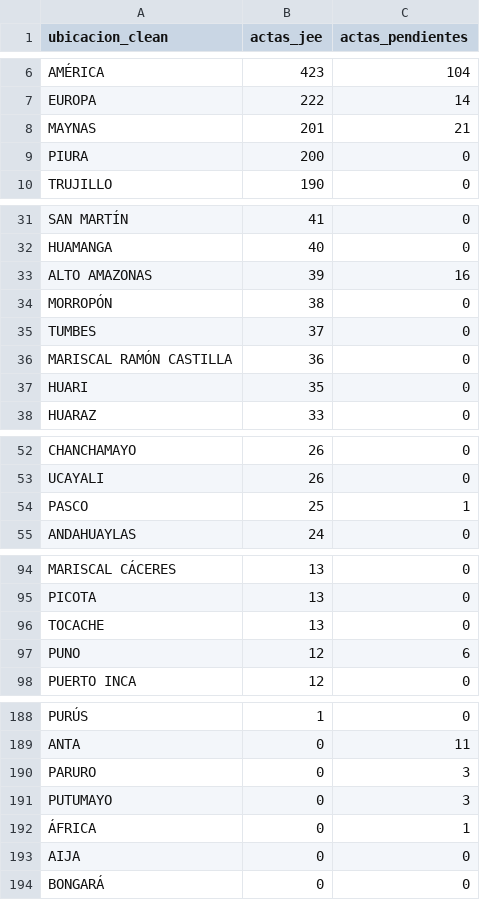
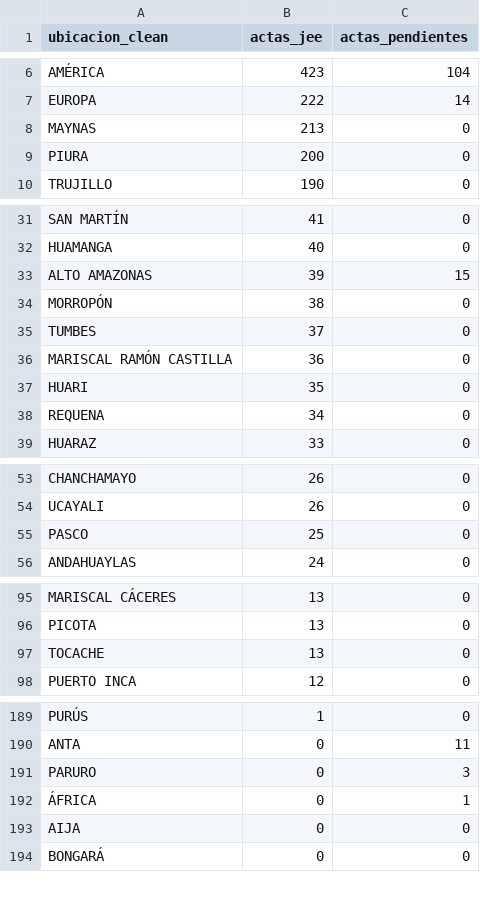
Before and after one commit to kronstadt-lambda/elec-tracker-pe, a CSV file: data_stream/actas.csv, drawn as a sheet; only a part is shown, gaps mark what is left out; the diff covers the shown part only.

```diff
--- a/data_stream/actas.csv
+++ b/data_stream/actas.csv
@@ -7,3 +7,3 @@ AMÉRICA,423,104
 EUROPA,222,14
-MAYNAS,201,21
+MAYNAS,213,0
 PIURA,200,0
@@ -32,3 +32,3 @@ SAN MARTÍN,41,0
 HUAMANGA,40,0
-ALTO AMAZONAS,39,16
+ALTO AMAZONAS,39,15
 MORROPÓN,38,0
@@ -37,2 +37,3 @@ MARISCAL RAMÓN CASTILLA,36,0
 HUARI,35,0
+REQUENA,34,0
 HUARAZ,33,0
@@ -53,3 +54,3 @@ CHANCHAMAYO,26,0
 UCAYALI,26,0
-PASCO,25,1
+PASCO,25,0
 ANDAHUAYLAS,24,0
@@ -96,3 +97,2 @@ PICOTA,13,0
 TOCACHE,13,0
-PUNO,12,6
 PUERTO INCA,12,0
@@ -190,3 +191,2 @@ ANTA,0,11
 PARURO,0,3
-PUTUMAYO,0,3
 ÁFRICA,0,1
```
Also changed, not shown: 4 added rows, 3 removed rows and 2 edited cells elsewhere in this file, 2 other files.
